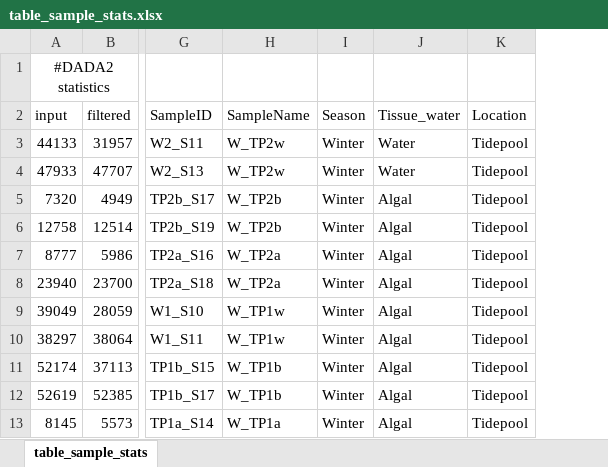
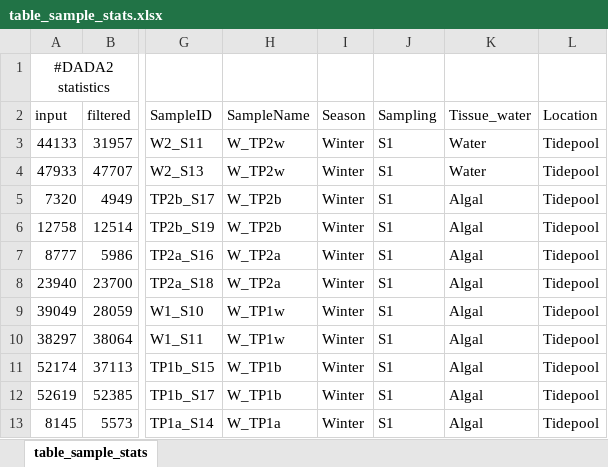
Before and after one commit to AlexanderBartholomaeus/ReefBuilderMicrobiome, an Excel workbook: data/table_sample_stats.xlsx, sheet table_sample_stats, drawn as a sheet; only a part is shown, gaps mark what is left out; values as stored, in another font and other column widths than the file's, no borders; the diff names each change by its address in the sheet, - before the commit and + after, or states it on an @@ line.

```diff
--- a/data/table_sample_stats.xlsx (sheet table_sample_stats)
+++ b/data/table_sample_stats.xlsx (sheet table_sample_stats)
+column J (Sampling), rows 3-13: all S1
```
Also changed, not shown: data/alphaDiv_indices.xlsx, 2 other files.
